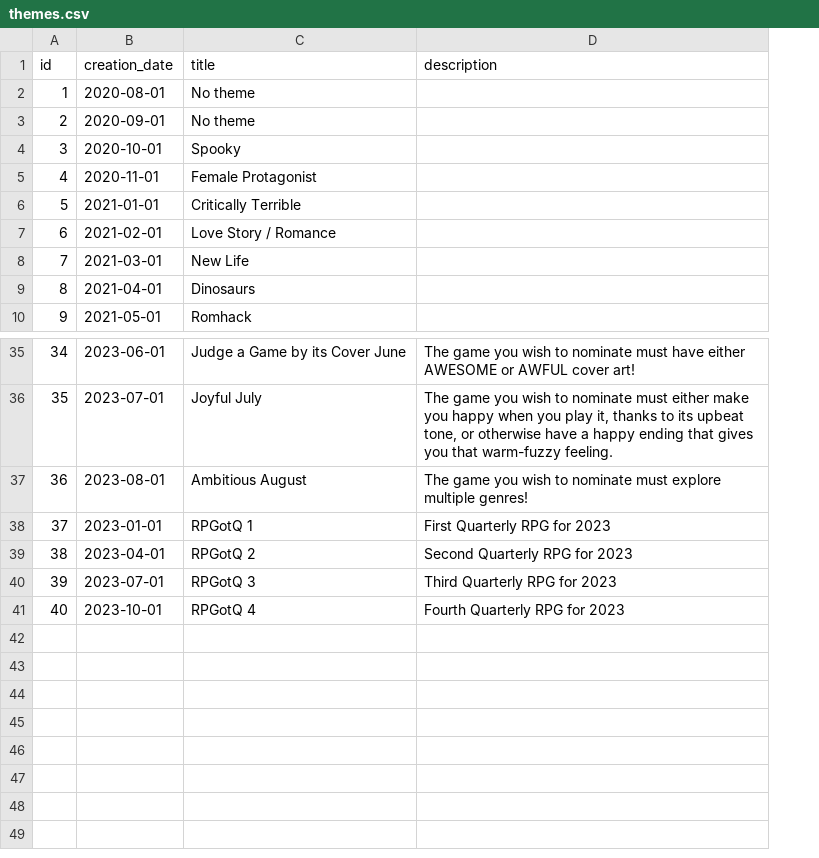
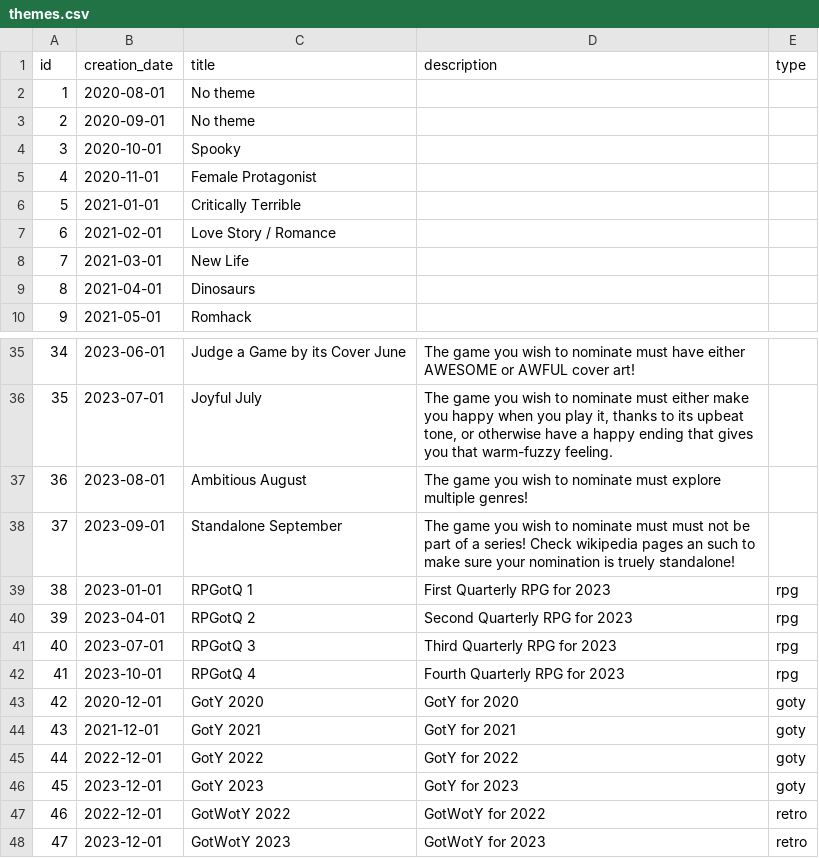
Before and after one commit to dollerbill/gotx_bot, a CSV file: db/seeds/themes.csv, drawn as a sheet; only a part is shown, gaps mark what is left out; addresses are those after the commit; the diff names each change by its address in the sheet, - before the commit and + after, or states it on an @@ line.

```diff
--- a/db/seeds/themes.csv
+++ b/db/seeds/themes.csv
+column E (type), rows 39-42: all rpg
+row 38: 37 | 2023-09-01 | Standalone September | The game you wish to nominate must must not be part of a series! Check wikipedia pages an such to make sure your nomination is truely standalone!
@@ column A (id) renumbered between rows 39 and 42 @@
+row 43: 42 | 2020-12-01 | GotY 2020 | GotY for 2020 | goty
+row 44: 43 | 2021-12-01 | GotY 2021 | GotY for 2021 | goty
+row 45: 44 | 2022-12-01 | GotY 2022 | GotY for 2022 | goty
+row 46: 45 | 2023-12-01 | GotY 2023 | GotY for 2023 | goty
+row 47: 46 | 2022-12-01 | GotWotY 2022 | GotWotY for 2022 | retro
+row 48: 47 | 2023-12-01 | GotWotY 2023 | GotWotY for 2023 | retro
```
Also changed, not shown: db/seeds/users.csv, 8 other files.
